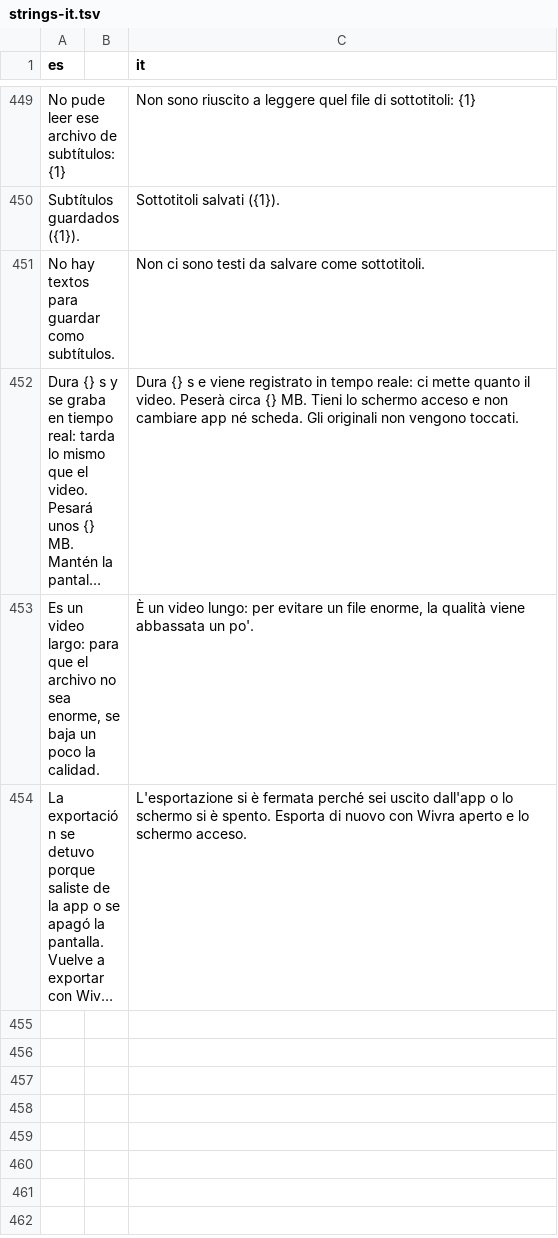
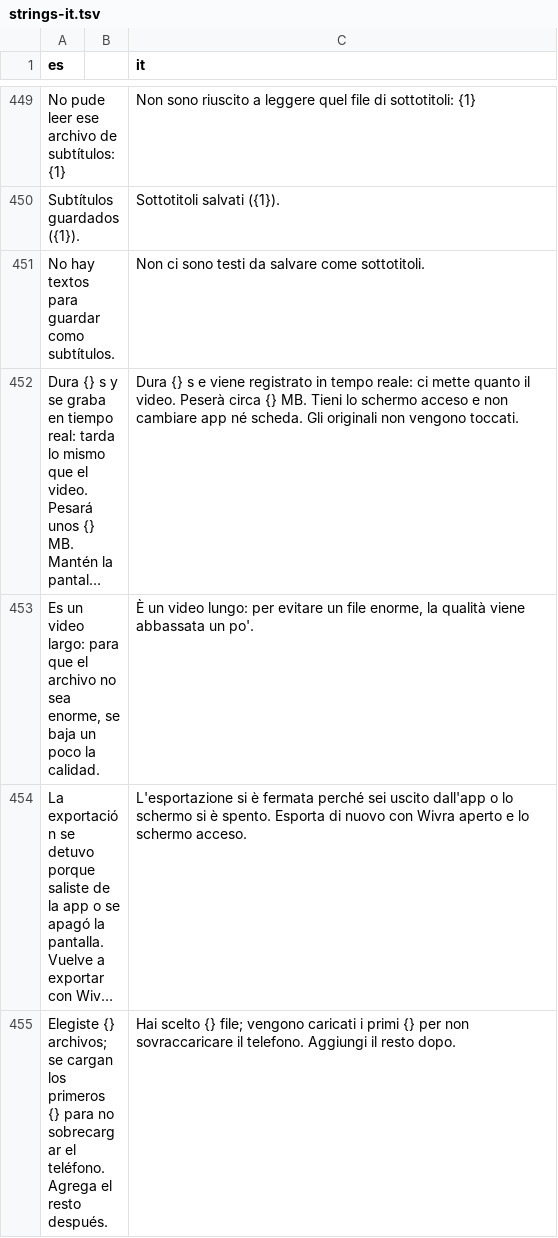
Before and after one commit to Os-WHGo/Wivra, a TSV file: app/i18n/strings-it.tsv, drawn as a sheet; only a part is shown, gaps mark what is left out; long unchanged cells end in …; the diff names each change by its address in the sheet, - before the commit and + after, or states it on an @@ line.

```diff
--- a/app/i18n/strings-it.tsv
+++ b/app/i18n/strings-it.tsv
+row 455: Elegiste {} archivos; se cargan los primeros {} para no sobrecargar el teléfono. Agrega el resto después. |  | Hai scelto {} file; vengono caricati i primi {} per non sovraccaricare il telefono. Aggiungi il resto dopo.
```
Also changed, not shown: app/i18n/strings-3.tsv, 3 other files.
